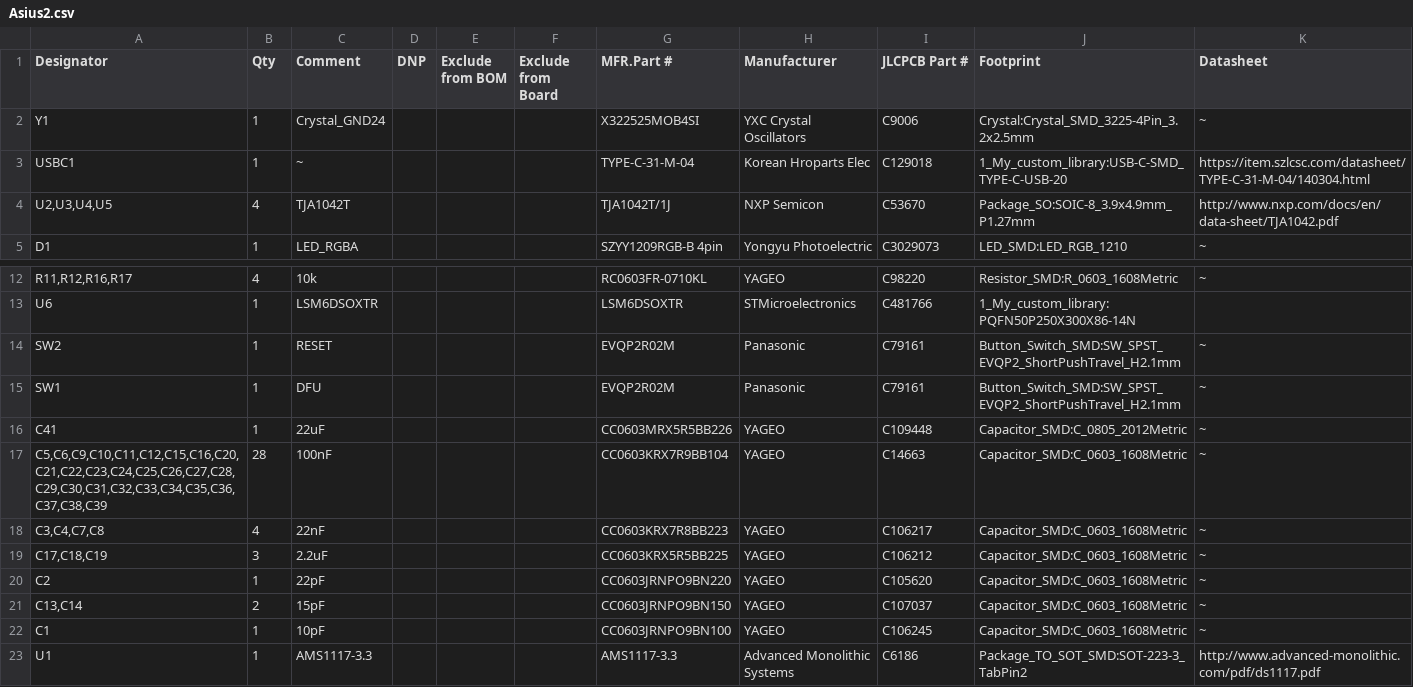
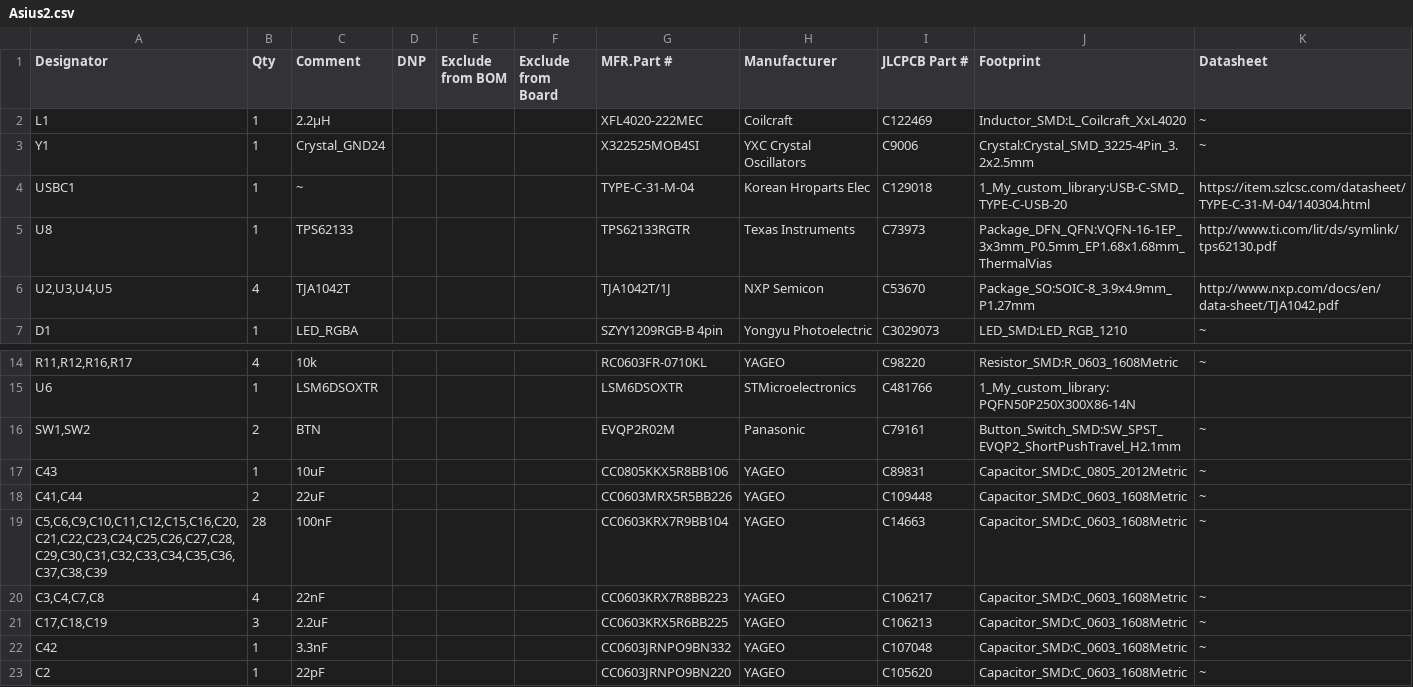
Before and after one commit to AsiusAI/3x, a CSV file: hw/Asius2/Asius2.csv, drawn as a sheet; only a part is shown, gaps mark what is left out; the shorter side is filled out with more unchanged rows.

```diff
--- a/hw/Asius2/Asius2.csv
+++ b/hw/Asius2/Asius2.csv
@@ -1,4 +1,6 @@
 "Designator","Qty","Comment","DNP","Exclude from BOM","Exclude from Board","MFR.Part #","Manufacturer","JLCPCB Part #","Footprint","Datasheet"
+"L1","1","2.2µH","","","","XFL4020-222MEC","Coilcraft","C122469","Inductor_SMD:L_Coilcraft_XxL4020","~"
 "Y1","1","Crystal_GND24","","","","X322525MOB4SI","YXC Crystal Oscillators ","C9006","Crystal:Crystal_SMD_3225-4Pin_3.2x2.5mm","~"
 "USBC1","1","~","","","","TYPE-C-31-M-04","Korean Hroparts Elec","C129018","1_My_custom_library:USB-C-SMD_TYPE-C-USB-20","https://item.szlcsc.com/datasheet/TYPE-C-31-M-04/140304.html"
+"U8","1","TPS62133","","","","TPS62133RGTR","Texas Instruments","C73973","Package_DFN_QFN:VQFN-16-1EP_3x3mm_P0.5mm_EP1.68x1.68mm_ThermalVias","http://www.ti.com/lit/ds/symlink/tps62130.pdf"
 "U2,U3,U4,U5","4","TJA1042T","","","","TJA1042T/1J","NXP Semicon","C53670","Package_SO:SOIC-8_3.9x4.9mm_P1.27mm","http://www.nxp.com/docs/en/data-sheet/TJA1042.pdf"
@@ -13,8 +15,9 @@
 "U6","1","LSM6DSOXTR","","","","LSM6DSOXTR","STMicroelectronics","C481766","1_My_custom_library:PQFN50P250X300X86-14N",""
-"SW2","1","RESET","","","","EVQP2R02M","Panasonic","C79161","Button_Switch_SMD:SW_SPST_EVQP2_ShortPushTravel_H2.1mm","~"
-"SW1","1","DFU","","","","EVQP2R02M","Panasonic","C79161","Button_Switch_SMD:SW_SPST_EVQP2_ShortPushTravel_H2.1mm","~"
-"C41","1","22uF","","","","CC0603MRX5R5BB226","YAGEO","C109448","Capacitor_SMD:C_0805_2012Metric","~"
+"SW1,SW2","2","BTN","","","","EVQP2R02M","Panasonic","C79161","Button_Switch_SMD:SW_SPST_EVQP2_ShortPushTravel_H2.1mm","~"
+"C43","1","10uF","","","","CC0805KKX5R8BB106","YAGEO","C89831","Capacitor_SMD:C_0805_2012Metric","~"
+"C41,C44","2","22uF","","","","CC0603MRX5R5BB226","YAGEO","C109448","Capacitor_SMD:C_0603_1608Metric","~"
 "C5,C6,C9,C10,C11,C12,C15,C16,C20,C21,C22,C23,C24,C25,C26,C27,C28,C29,C30,C31,C32,C33,C34,C35,C36,C37,C38,C39","28","100nF","","","","CC0603KRX7R9BB104","YAGEO","C14663","Capacitor_SMD:C_0603_1608Metric","~"
 "C3,C4,C7,C8","4","22nF","","","","CC0603KRX7R8BB223","YAGEO","C106217","Capacitor_SMD:C_0603_1608Metric","~"
-"C17,C18,C19","3","2.2uF","","","","CC0603KRX5R5BB225","YAGEO","C106212","Capacitor_SMD:C_0603_1608Metric","~"
+"C17,C18,C19","3","2.2uF","","","","CC0603KRX5R6BB225","YAGEO","C106213","Capacitor_SMD:C_0603_1608Metric","~"
+"C42","1","3.3nF","","","","CC0603JRNPO9BN332","YAGEO","C107048","Capacitor_SMD:C_0603_1608Metric","~"
 "C2","1","22pF","","","","CC0603JRNPO9BN220","YAGEO","C105620","Capacitor_SMD:C_0603_1608Metric","~"
```
Also changed, not shown: 27 other files.
